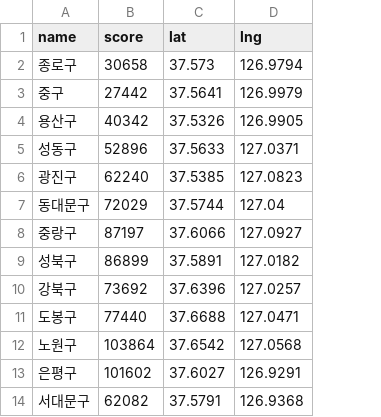
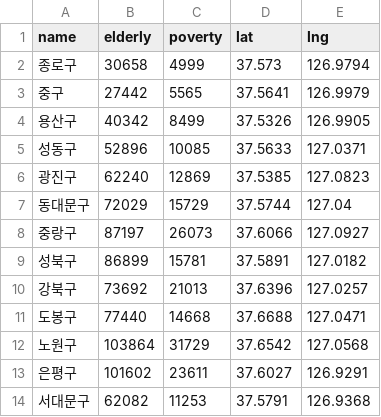
Before and after one commit to Zigubon/shelter-map, a CSV file: vulnerable_data.csv, drawn as a sheet; only a part is shown; the diff names each change by its address in the sheet, - before the commit and + after, or states it on an @@ line.

Commit message:
Update vulnerable_data.csv

```diff
--- a/vulnerable_data.csv
+++ b/vulnerable_data.csv
+column C (poverty), rows 2-14: 4999 | 5565 | 8499 | 10085 | 12869 | 15729 | 26073 | 15781 | 21013 | 14668 | 31729 | 23611 | 11253
-B1: score
+B1: elderly
```
